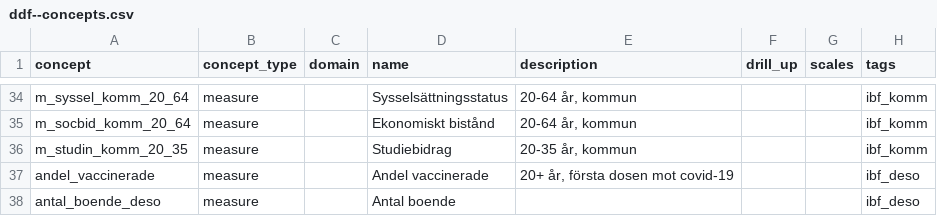
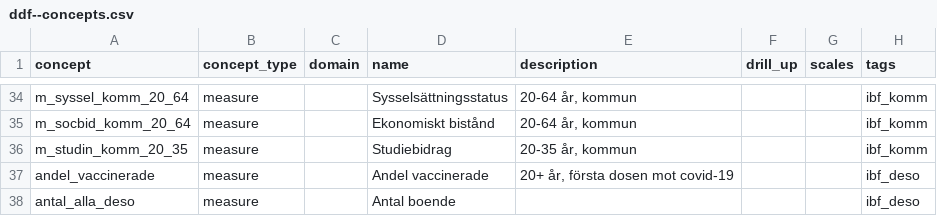
Before and after one commit to open-numbers/ddf--ibfuu--healthatlas, a CSV file: ddf--concepts.csv, drawn as a sheet; only a part is shown, gaps mark what is left out.

```diff
--- a/ddf--concepts.csv
+++ b/ddf--concepts.csv
@@ -37,2 +37,2 @@ m_studin_komm_20_35,measure,,Studiebidrag,"20-35 år, kommun",,,ibf_komm
 andel_vaccinerade,measure,,Andel vaccinerade,"20+ år, första dosen mot covid-19",,,ibf_deso
-antal_boende_deso,measure,,Antal boende,,,,ibf_deso
+antal_alla_deso,measure,,Antal boende,,,,ibf_deso
```
Also changed, not shown: ddf--datapoints--antal_alla_deso--by--deso--year.csv, 7 other files.
